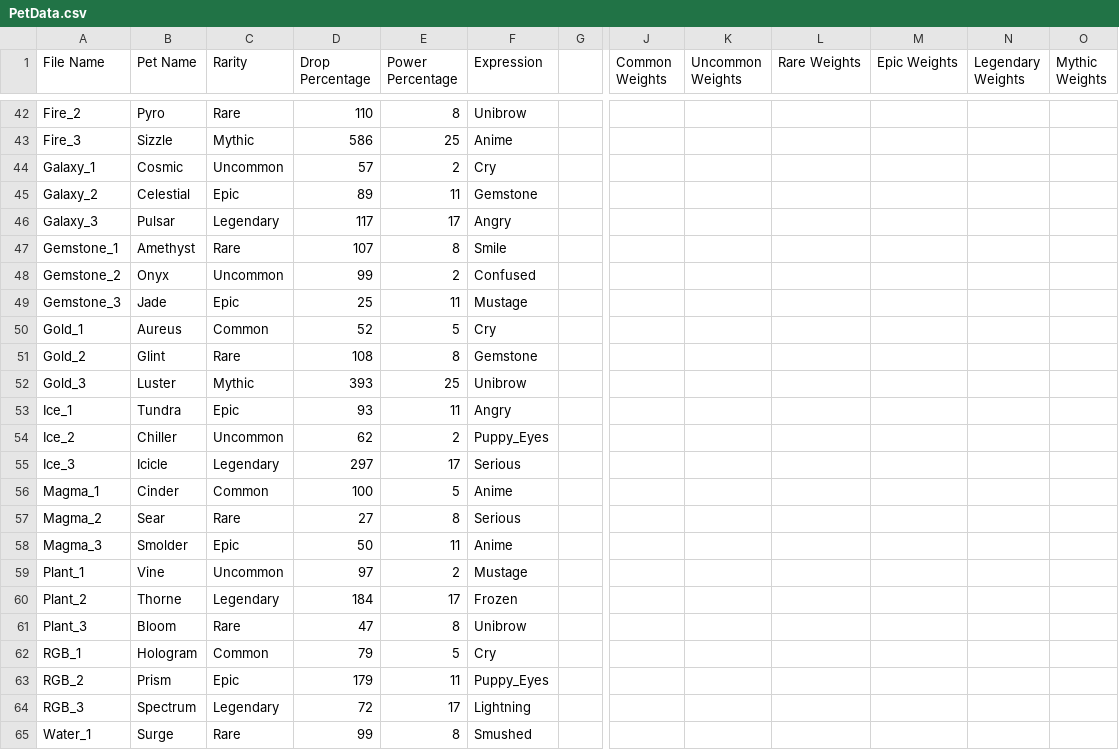
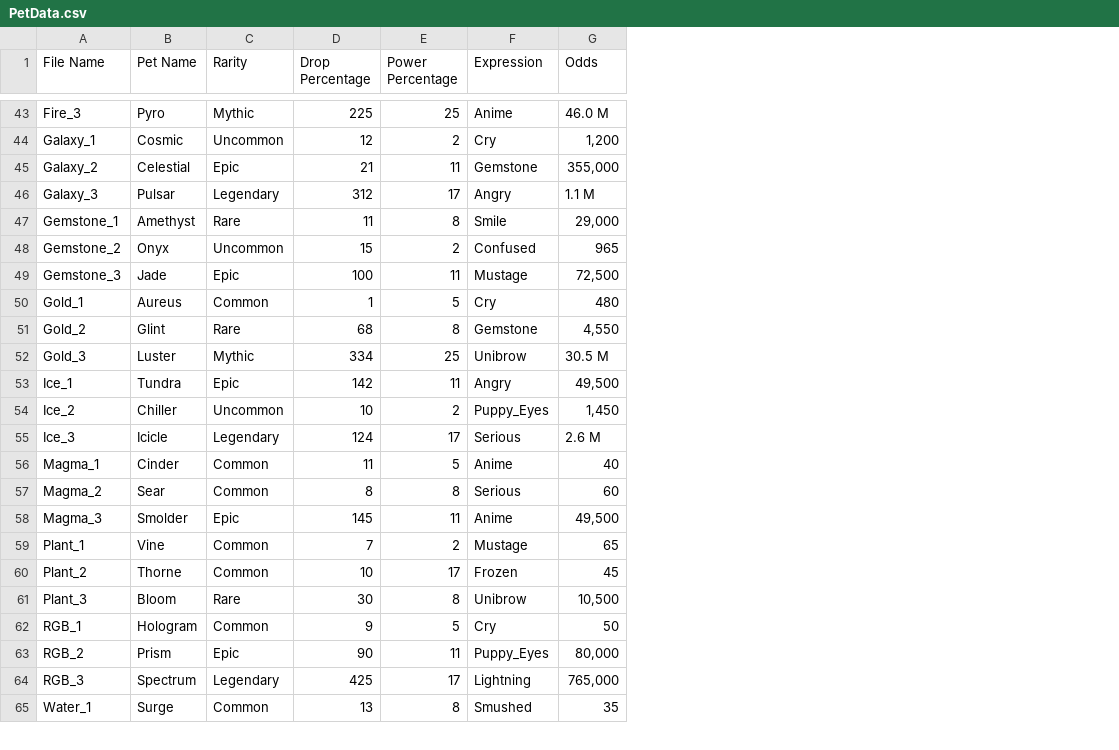
Before and after one commit to PiEqualsThree/Dragon-Game-Scripts, a CSV file: PetData.csv, drawn as a sheet; only a part is shown, gaps mark what is left out; removed rows and columns are numbered as before the commit, all else as after; rows hold the shown columns only; the diff covers the shown part only; the diff names each change by its address in the sheet, - before the commit and + after, or states it on an @@ line.

```diff
--- a/PetData.csv
+++ b/PetData.csv
-column G, empty
-column J (Common Weights), empty
-column K (Uncommon Weights), empty
-column L (Rare Weights), empty
-column M (Epic Weights), empty
-column N (Legendary Weights), empty
-column O (Mythic Weights), empty
+column G (Odds), rows 43-65: 46.0 M | 1,200 | 355,000 | 1.1 M | 29,000 | 965 | 72,500 | 480 | 4,550 | 30.5 M | 49,500 | 1,450 | 2.6 M | 40 | 60 | 49,500 | 65 | 45 | 10,500 | 50 | 80,000 | 765,000 | 35
-A43 (File Name): Fire_2
+A43 (File Name): Fire_3
-C43 (Rarity): Rare
+C43 (Rarity): Mythic
-D43 (Drop Percentage): 110
+D43 (Drop Percentage): 225
-E43 (Power Percentage): 8
+E43 (Power Percentage): 25
-F43 (Expression): Unibrow
+F43 (Expression): Anime
-row 43: Fire_3 | Sizzle | Mythic | 586 | 25 | Anime
-D44 (Drop Percentage): 57
+D44 (Drop Percentage): 12
-D45 (Drop Percentage): 89
+D45 (Drop Percentage): 21
-D46 (Drop Percentage): 117
+D46 (Drop Percentage): 312
-D47 (Drop Percentage): 107
+D47 (Drop Percentage): 11
-D48 (Drop Percentage): 99
+D48 (Drop Percentage): 15
-D49 (Drop Percentage): 25
+D49 (Drop Percentage): 100
-D50 (Drop Percentage): 52
+D50 (Drop Percentage): 1
-D51 (Drop Percentage): 108
+D51 (Drop Percentage): 68
-D52 (Drop Percentage): 393
+D52 (Drop Percentage): 334
-D53 (Drop Percentage): 93
+D53 (Drop Percentage): 142
-D54 (Drop Percentage): 62
+D54 (Drop Percentage): 10
-D55 (Drop Percentage): 297
+D55 (Drop Percentage): 124
-D56 (Drop Percentage): 100
+D56 (Drop Percentage): 11
-C57 (Rarity): Rare
+C57 (Rarity): Common
-D57 (Drop Percentage): 27
+D57 (Drop Percentage): 8
-D58 (Drop Percentage): 50
+D58 (Drop Percentage): 145
-C59 (Rarity): Uncommon
+C59 (Rarity): Common
-D59 (Drop Percentage): 97
+D59 (Drop Percentage): 7
-C60 (Rarity): Legendary
+C60 (Rarity): Common
-D60 (Drop Percentage): 184
+D60 (Drop Percentage): 10
-D61 (Drop Percentage): 47
+D61 (Drop Percentage): 30
-D62 (Drop Percentage): 79
+D62 (Drop Percentage): 9
-D63 (Drop Percentage): 179
+D63 (Drop Percentage): 90
-D64 (Drop Percentage): 72
+D64 (Drop Percentage): 425
-C65 (Rarity): Rare
+C65 (Rarity): Common
-D65 (Drop Percentage): 99
+D65 (Drop Percentage): 13
```
Also changed, not shown: 1 added row, 2 removed columns and 101 edited cells elsewhere in this file, DragonPetData.csv, 4 other files.
